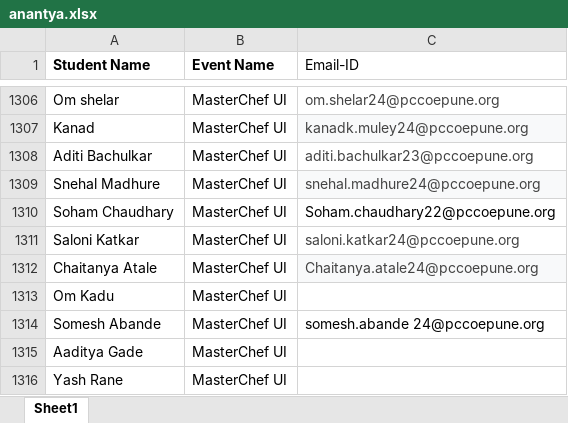
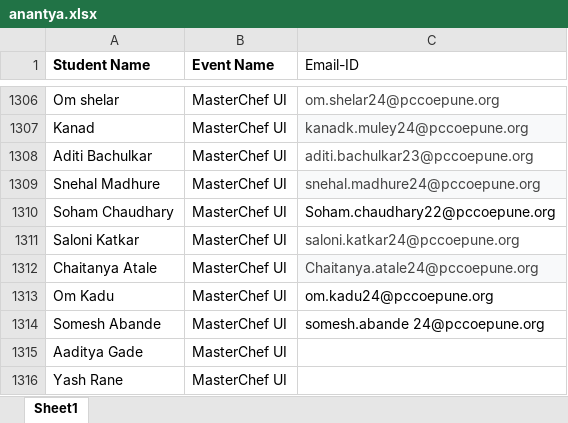
Before and after one commit to Krushnakant-08/Automation-mail, an Excel workbook: anantya.xlsx, sheet Sheet1, drawn as a sheet; only a part is shown, gaps mark what is left out; values as stored, in another font and other column widths than the file's, no borders; charts and pictures and table styles not drawn; the diff covers the shown part only; the diff names each change by its address in the sheet, - before the commit and + after, or states it on an @@ line.

Commit message:
Skip sending emails for entries without an email address

```diff
--- a/anantya.xlsx (sheet Sheet1)
+++ b/anantya.xlsx (sheet Sheet1)
-C1313 (Email-ID): (empty)
+C1313 (Email-ID): om.kadu24@pccoepune.org
```
Also changed, not shown: 30 edited cells and cell formats elsewhere in this sheet, 1 other file.
